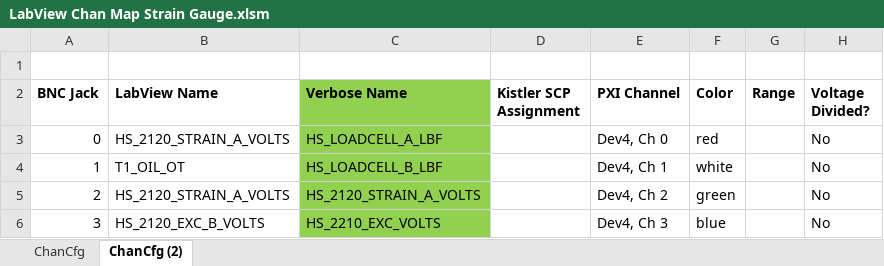
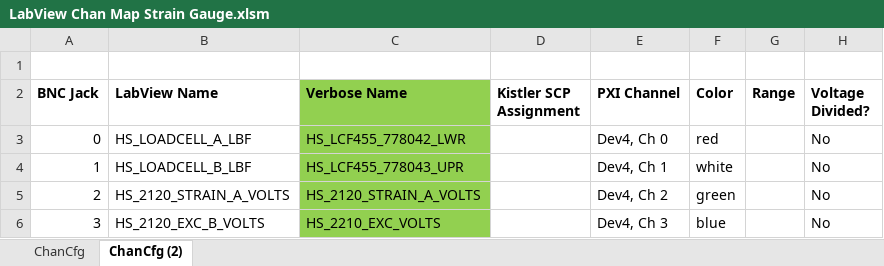
Before and after one commit to ChrisP-SD/HS_CAL, an Excel workbook: LabView Chan Map Strain Gauge.xlsm, sheet ChanCfg (2), drawn as a sheet; only a part is shown; values as stored, in another font and other column widths than the file's, no borders; charts and pictures not drawn; the diff names each change by its address in the sheet, - before the commit and + after, or states it on an @@ line.

Commit message:
Added "DataTag" channel to logger for ReadStrains.vi.

```diff
--- a/LabView Chan Map Strain Gauge.xlsm (sheet ChanCfg (2))
+++ b/LabView Chan Map Strain Gauge.xlsm (sheet ChanCfg (2))
-B3 (LabView Name): HS_2120_STRAIN_A_VOLTS
+B3 (LabView Name): HS_LOADCELL_A_LBF
-C3 (Verbose Name): HS_LOADCELL_A_LBF
+C3 (Verbose Name): HS_LCF455_778042_LWR
-B4 (LabView Name): T1_OIL_OT
+B4 (LabView Name): HS_LOADCELL_B_LBF
-C4 (Verbose Name): HS_LOADCELL_B_LBF
+C4 (Verbose Name): HS_LCF455_778043_UPR
```
Also changed, not shown: 1 other file.
